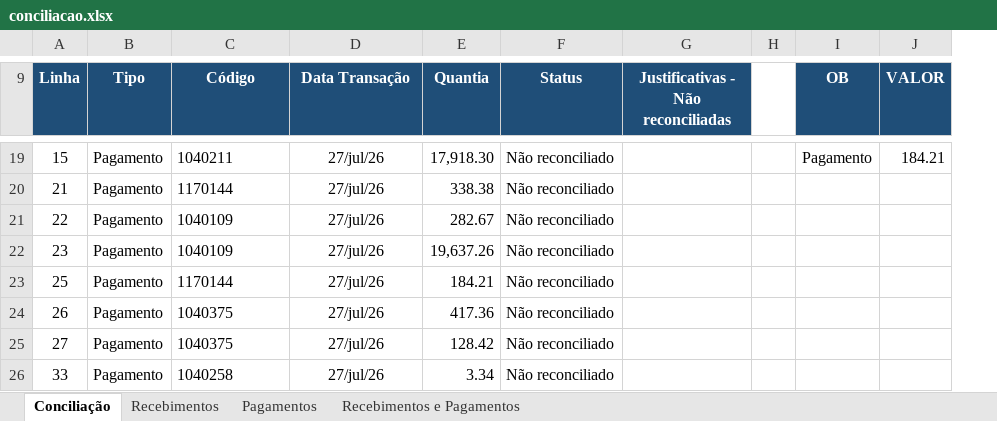
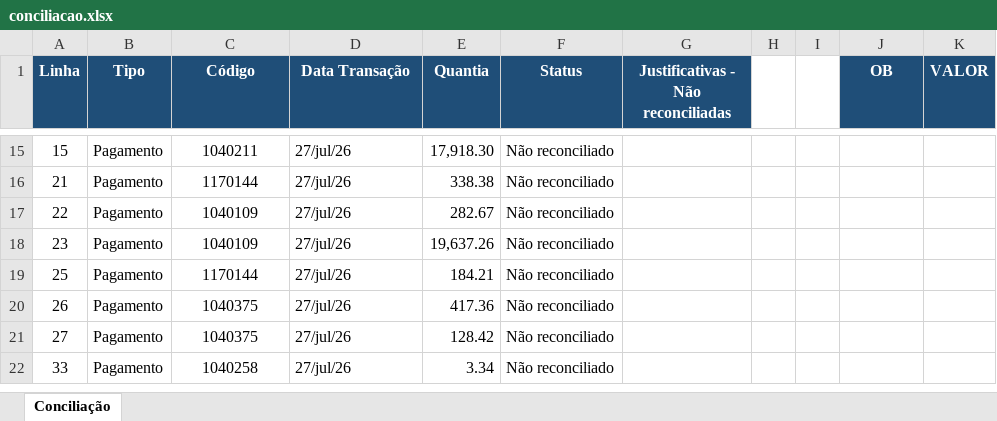
Before and after one commit to jessica8melo/AUTOMACOES, an Excel workbook: conciliacao.xlsx, sheet Conciliação, drawn as a sheet; only a part is shown, gaps mark what is left out; values as stored, in another font and other column widths than the file's, no borders; charts and pictures not drawn; addresses are those after the commit; the diff covers the shown part only; the diff names each change by its address in the sheet, - before the commit and + after, or states it on an @@ line.

```diff
--- a/conciliacao.xlsx (sheet Conciliação)
+++ b/conciliacao.xlsx (sheet Conciliação)
-sheet tab: Recebimentos
-sheet tab: Pagamentos
-sheet tab: Recebimentos e Pagamentos
+column I, empty
-C15:C22 alignment: left
+C15:C22 alignment: center
-D15:D22 alignment: center
+D15:D22 alignment: left
-J15 (OB): Pagamento
+J15 (OB): (empty)
-K15 (VALOR): 184.21
+K15 (VALOR): (empty)
```
Also changed, not shown: 4 added rows, 8 removed rows, 18 edited cells and cell formats elsewhere in this sheet, charts or pictures, 1 other file.
